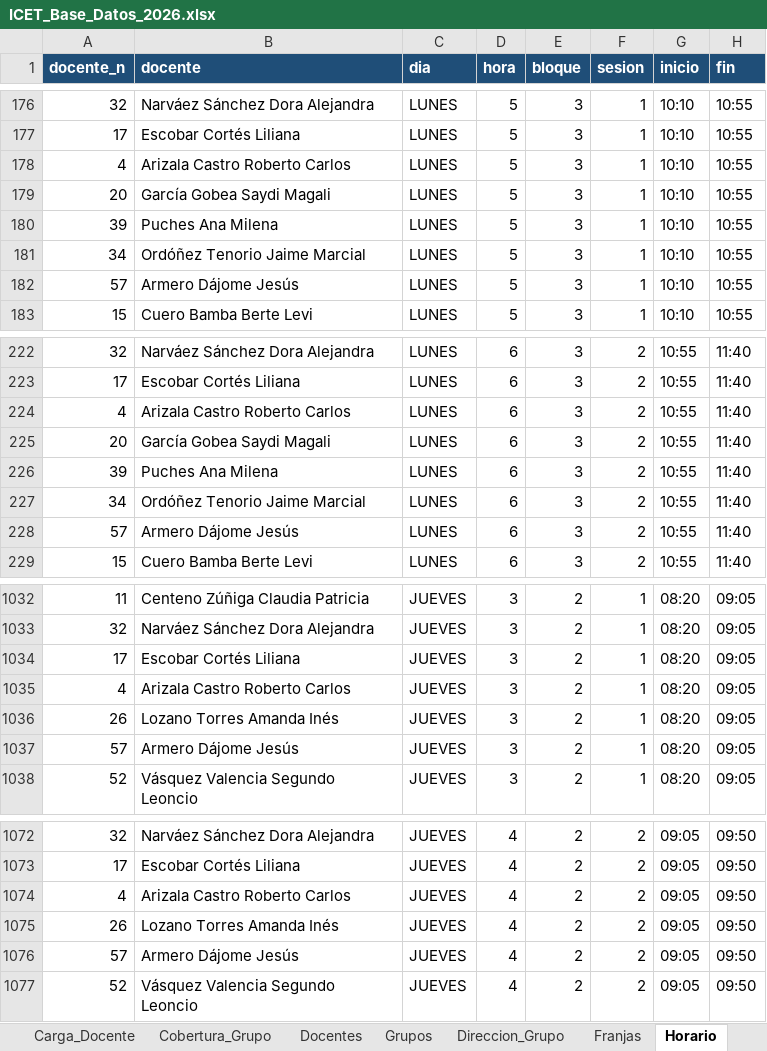
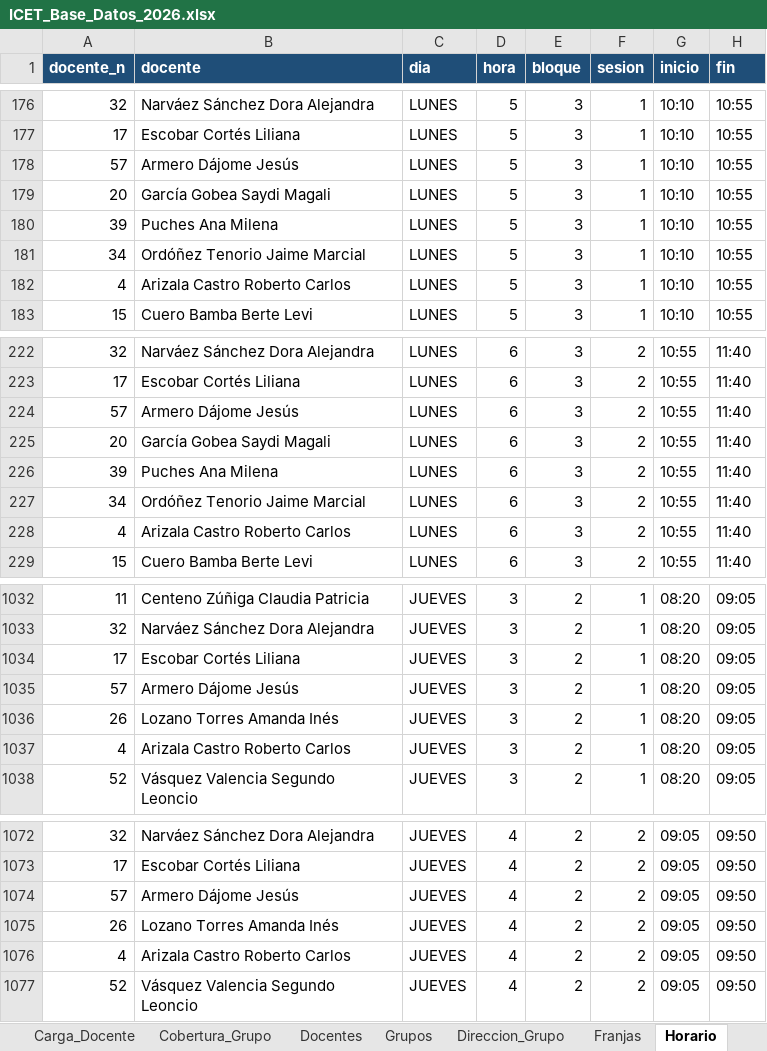
Before and after one commit to franciscojavier1005/imagenes, an Excel workbook: ICET_Base_Datos_2026.xlsx, sheet Horario, drawn as a sheet; only a part is shown, gaps mark what is left out; values as stored, in another font and other column widths than the file's, no borders; the diff covers the shown part only; the diff names each change by its address in the sheet, - before the commit and + after, or states it on an @@ line.

```diff
--- a/ICET_Base_Datos_2026.xlsx (sheet Horario)
+++ b/ICET_Base_Datos_2026.xlsx (sheet Horario)
-A178 (docente_n): 4
+A178 (docente_n): 57
-B178 (docente): Arizala Castro Roberto Carlos
+B178 (docente): Armero Dájome Jesús
-A182 (docente_n): 57
+A182 (docente_n): 4
-B182 (docente): Armero Dájome Jesús
+B182 (docente): Arizala Castro Roberto Carlos
-A224 (docente_n): 4
+A224 (docente_n): 57
-B224 (docente): Arizala Castro Roberto Carlos
+B224 (docente): Armero Dájome Jesús
-A228 (docente_n): 57
+A228 (docente_n): 4
-B228 (docente): Armero Dájome Jesús
+B228 (docente): Arizala Castro Roberto Carlos
-A1035 (docente_n): 4
+A1035 (docente_n): 57
-B1035 (docente): Arizala Castro Roberto Carlos
+B1035 (docente): Armero Dájome Jesús
-A1037 (docente_n): 57
+A1037 (docente_n): 4
-B1037 (docente): Armero Dájome Jesús
+B1037 (docente): Arizala Castro Roberto Carlos
-A1074 (docente_n): 4
+A1074 (docente_n): 57
-B1074 (docente): Arizala Castro Roberto Carlos
+B1074 (docente): Armero Dájome Jesús
-A1076 (docente_n): 57
+A1076 (docente_n): 4
-B1076 (docente): Armero Dájome Jesús
+B1076 (docente): Arizala Castro Roberto Carlos
```
Also changed, not shown: 72 edited cells elsewhere in this sheet, sheet Motivos, sheet Horario_Legible, sheet Carga_Docente, sheet Controles, sheet Docentes, ICET_Control_Asistencia_Docente_2026.xlsx, ICET_Ubicacion_Docentes_Bachillerato.xlsx, 26 other files.
